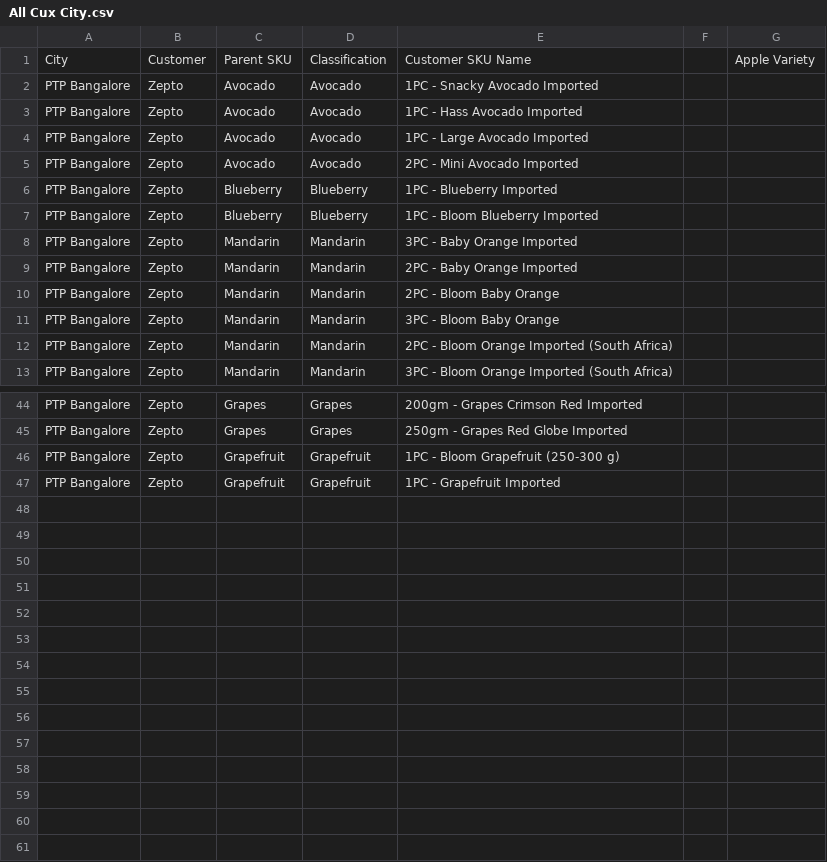
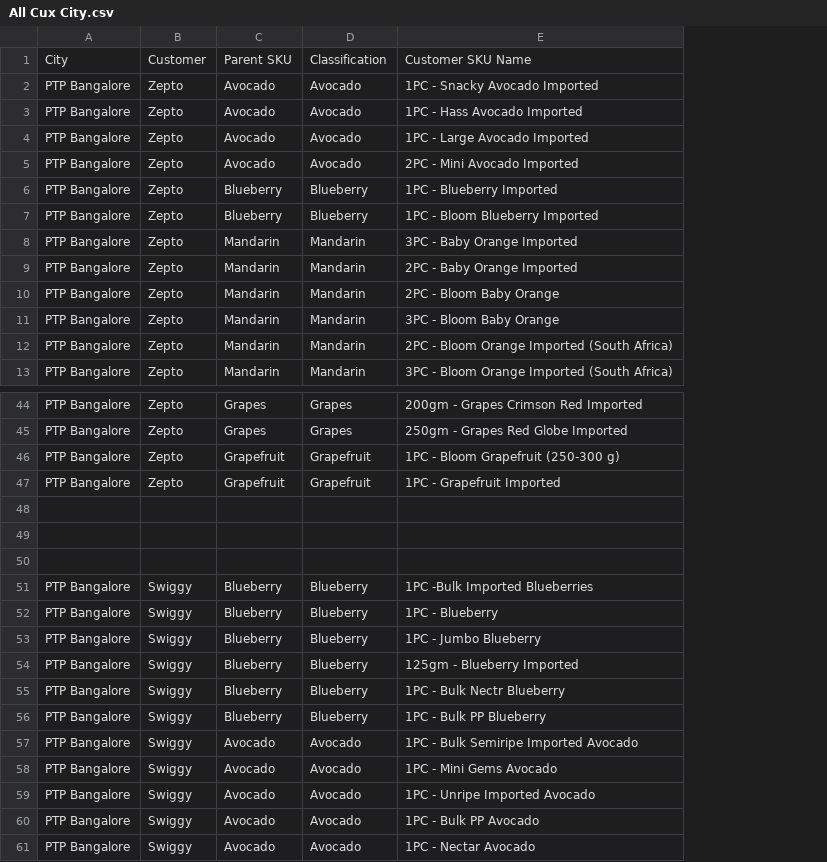
Before and after one commit to naveenkumarrangasamy-collab/Indent-SalesApp, a CSV file: data/seed/All Cux City.csv, drawn as a sheet; only a part is shown, gaps mark what is left out; removed rows and columns are numbered as before the commit, all else as after; the diff names each change by its address in the sheet, - before the commit and + after, or states it on an @@ line.

```diff
--- a/data/seed/All Cux City.csv
+++ b/data/seed/All Cux City.csv
-column F, empty
-column G, row 1: Apple Variety
+row 48: (empty)
+row 49: (empty)
+row 50: (empty)
+row 51: PTP Bangalore | Swiggy | Blueberry | Blueberry | 1PC -Bulk Imported Blueberries
+row 52: PTP Bangalore | Swiggy | Blueberry | Blueberry | 1PC - Blueberry
+row 53: PTP Bangalore | Swiggy | Blueberry | Blueberry | 1PC - Jumbo Blueberry
+row 54: PTP Bangalore | Swiggy | Blueberry | Blueberry | 125gm - Blueberry Imported
+row 55: PTP Bangalore | Swiggy | Blueberry | Blueberry | 1PC - Bulk Nectr Blueberry
+row 56: PTP Bangalore | Swiggy | Blueberry | Blueberry | 1PC - Bulk PP Blueberry
+row 57: PTP Bangalore | Swiggy | Avocado | Avocado | 1PC - Bulk Semiripe Imported Avocado
+row 58: PTP Bangalore | Swiggy | Avocado | Avocado | 1PC - Mini Gems Avocado
+row 59: PTP Bangalore | Swiggy | Avocado | Avocado | 1PC - Unripe Imported Avocado
+row 60: PTP Bangalore | Swiggy | Avocado | Avocado | 1PC - Bulk PP Avocado
+row 61: PTP Bangalore | Swiggy | Avocado | Avocado | 1PC - Nectar Avocado
```
Also changed, not shown: 22 other files.
